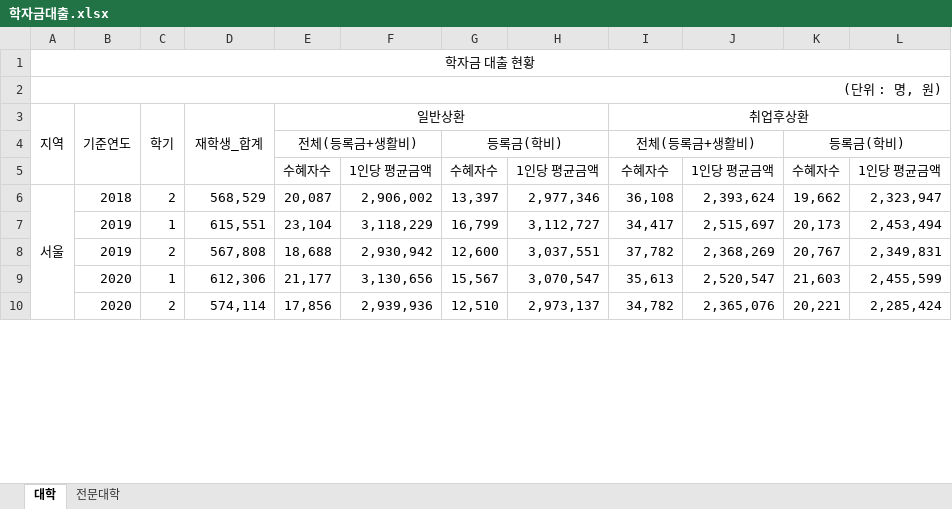
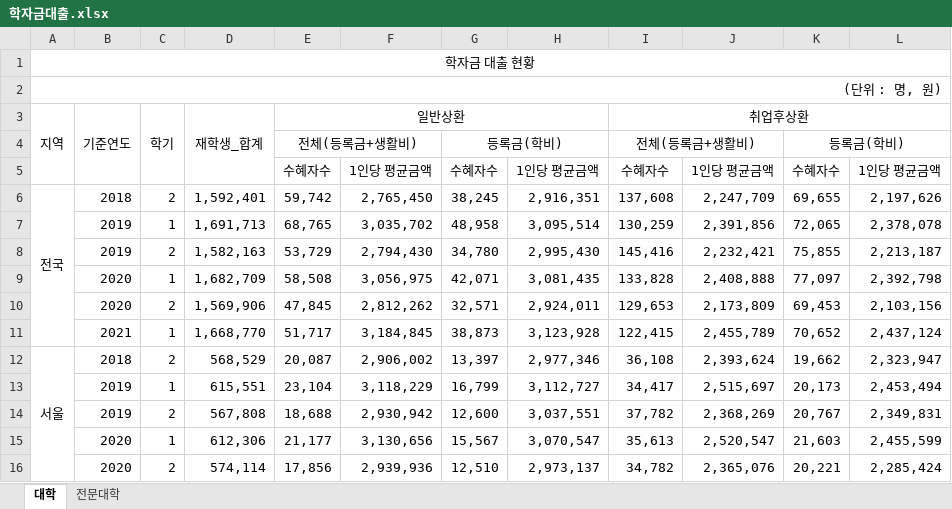
Before and after one commit to 2stndard/youth_paper, an Excel workbook: 학자금대출.xlsx, sheet 대학, drawn as a sheet; only a part is shown; values as stored, in another font and other column widths than the file's, no borders; the diff names each change by its address in the sheet, - before the commit and + after, or states it on an @@ line.

```diff
--- a/학자금대출.xlsx (sheet 대학)
+++ b/학자금대출.xlsx (sheet 대학)
+row 6: 전국 | 2018 | 2 | 1,592,401 | 59,742 | 2,765,450 | 38,245 | 2,916,351 | 137,608 | 2,247,709 | 69,655 | 2,197,626
+row 7:  | 2019 | 1 | 1,691,713 | 68,765 | 3,035,702 | 48,958 | 3,095,514 | 130,259 | 2,391,856 | 72,065 | 2,378,078
+row 8:  | 2019 | 2 | 1,582,163 | 53,729 | 2,794,430 | 34,780 | 2,995,430 | 145,416 | 2,232,421 | 75,855 | 2,213,187
+row 9:  | 2020 | 1 | 1,682,709 | 58,508 | 3,056,975 | 42,071 | 3,081,435 | 133,828 | 2,408,888 | 77,097 | 2,392,798
+row 10:  | 2020 | 2 | 1,569,906 | 47,845 | 2,812,262 | 32,571 | 2,924,011 | 129,653 | 2,173,809 | 69,453 | 2,103,156
+row 11:  | 2021 | 1 | 1,668,770 | 51,717 | 3,184,845 | 38,873 | 3,123,928 | 122,415 | 2,455,789 | 70,652 | 2,437,124
```
Also changed, not shown: sheet 전문대학, 1 other file.
